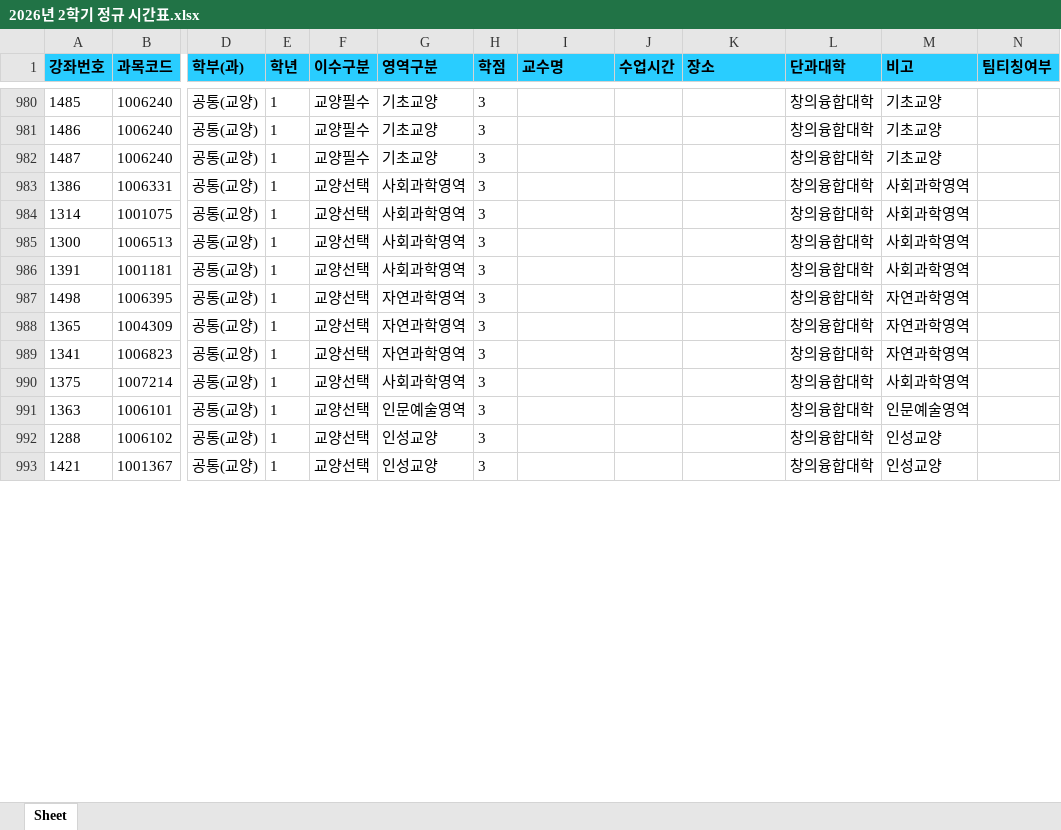
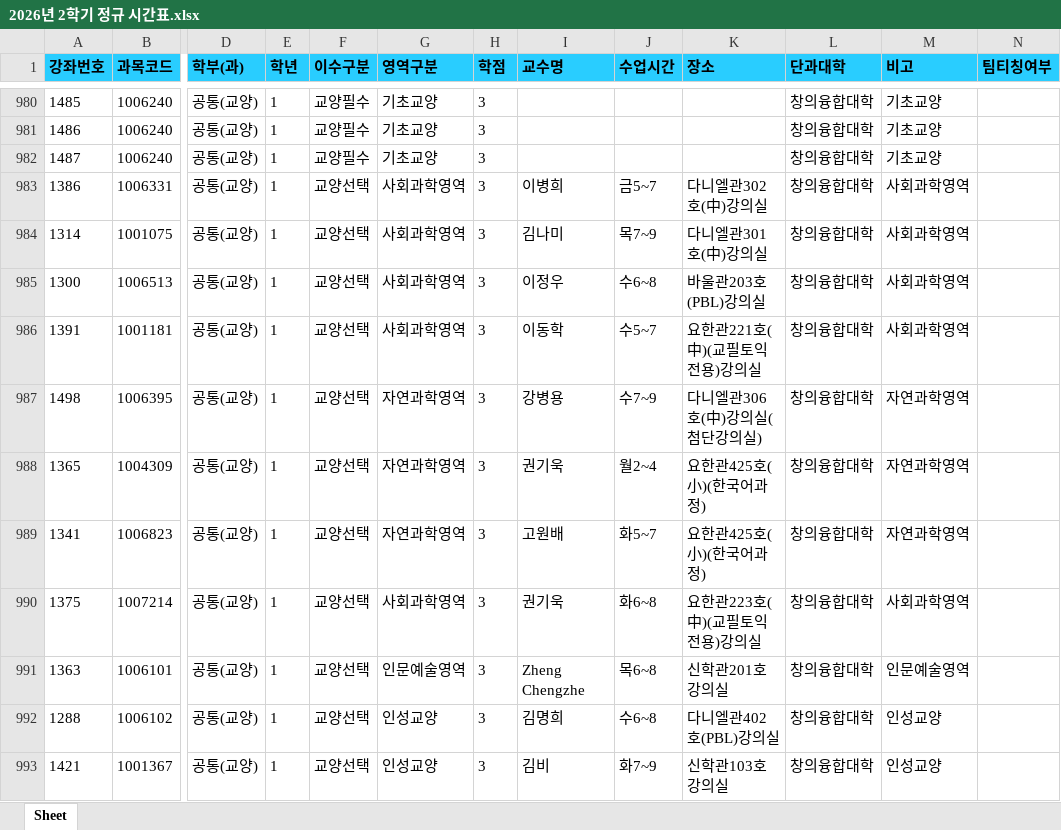
Before and after one commit to syu-kr/lecture.syu.kr-everytime, an Excel workbook: data/2026년 2학기 정규 시간표.xlsx, sheet Sheet, drawn as a sheet; only a part is shown, gaps mark what is left out; values as stored, in another font and other column widths than the file's, no borders; the diff covers the shown part only; the diff names each change by its address in the sheet, - before the commit and + after, or states it on an @@ line.

Commit message:
chore(data): add 2026-2 data files ('26.07.10+)

```diff
--- a/data/2026년 2학기 정규 시간표.xlsx (sheet Sheet)
+++ b/data/2026년 2학기 정규 시간표.xlsx (sheet Sheet)
-I983 (교수명): (empty)
+I983 (교수명): 이병희
-J983 (수업시간): (empty)
+J983 (수업시간): 금5~7
-K983 (장소): (empty)
+K983 (장소): 다니엘관302호(中)강의실
-I984 (교수명): (empty)
+I984 (교수명): 김나미
-J984 (수업시간): (empty)
+J984 (수업시간): 목7~9
-K984 (장소): (empty)
+K984 (장소): 다니엘관301호(中)강의실
-I985 (교수명): (empty)
+I985 (교수명): 이정우
-J985 (수업시간): (empty)
+J985 (수업시간): 수6~8
-K985 (장소): (empty)
+K985 (장소): 바울관203호(PBL)강의실
-I986 (교수명): (empty)
+I986 (교수명): 이동학
-J986 (수업시간): (empty)
+J986 (수업시간): 수5~7
-K986 (장소): (empty)
+K986 (장소): 요한관221호(中)(교필토익전용)강의실
-I987 (교수명): (empty)
+I987 (교수명): 강병용
-J987 (수업시간): (empty)
+J987 (수업시간): 수7~9
-K987 (장소): (empty)
+K987 (장소): 다니엘관306호(中)강의실(첨단강의실)
-I988 (교수명): (empty)
+I988 (교수명): 권기욱
-J988 (수업시간): (empty)
+J988 (수업시간): 월2~4
-K988:K989 (장소): (empty)
+K988:K989 (장소): 요한관425호(小)(한국어과정)
-I989 (교수명): (empty)
+I989 (교수명): 고원배
-J989 (수업시간): (empty)
+J989 (수업시간): 화5~7
-I990 (교수명): (empty)
+I990 (교수명): 권기욱
-J990 (수업시간): (empty)
+J990 (수업시간): 화6~8
-K990 (장소): (empty)
+K990 (장소): 요한관223호(中)(교필토익전용)강의실
-I991 (교수명): (empty)
+I991 (교수명): Zheng Chengzhe
-J991 (수업시간): (empty)
+J991 (수업시간): 목6~8
-K991 (장소): (empty)
+K991 (장소): 신학관201호강의실
-I992 (교수명): (empty)
+I992 (교수명): 김명희
-J992 (수업시간): (empty)
+J992 (수업시간): 수6~8
-K992 (장소): (empty)
+K992 (장소): 다니엘관402호(PBL)강의실
-I993 (교수명): (empty)
+I993 (교수명): 김비
-J993 (수업시간): (empty)
+J993 (수업시간): 화7~9
-K993 (장소): (empty)
+K993 (장소): 신학관103호강의실
```
Also changed, not shown: 291 edited cells elsewhere in this sheet, 1 other file.
